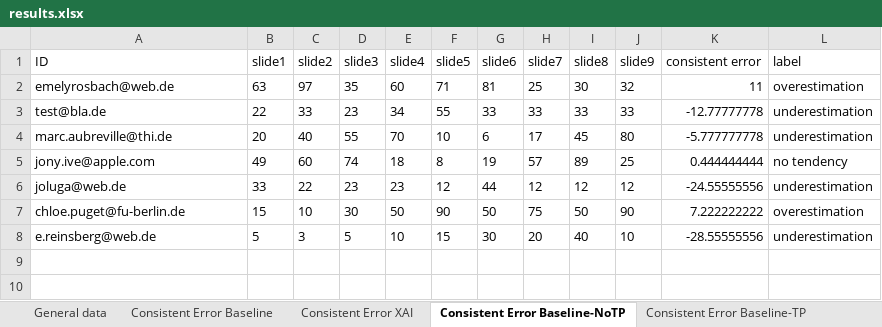
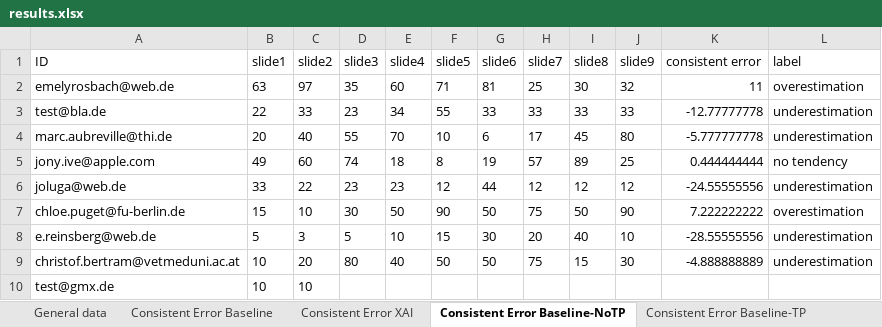
Before and after one commit to emelyrosbach/masterthesis, an Excel workbook: results.xlsx, sheet Consistent Error Baseline-NoTP, drawn as a sheet; values as stored, in another font and other column widths than the file's, no borders; the diff names each change by its address in the sheet, - before the commit and + after, or states it on an @@ line.

```diff
--- a/results.xlsx (sheet Consistent Error Baseline-NoTP)
+++ b/results.xlsx (sheet Consistent Error Baseline-NoTP)
+row 9: christof.bertram@vetmeduni.ac.at | 10 | 20 | 80 | 40 | 50 | 50 | 75 | 15 | 30 | -4.888888889 | underestimation
+row 10: test@gmx.de | 10 | 10
```
Also changed, not shown: sheet General data, sheet Consistent Error XAI, sheet Consistent Error Baseline, sheet Consistent Error XAI-TP, sheet Consistent Error XAI-NoTP, sheet Consistent Error Baseline-TP, 2 more sheets, 26 other files.
